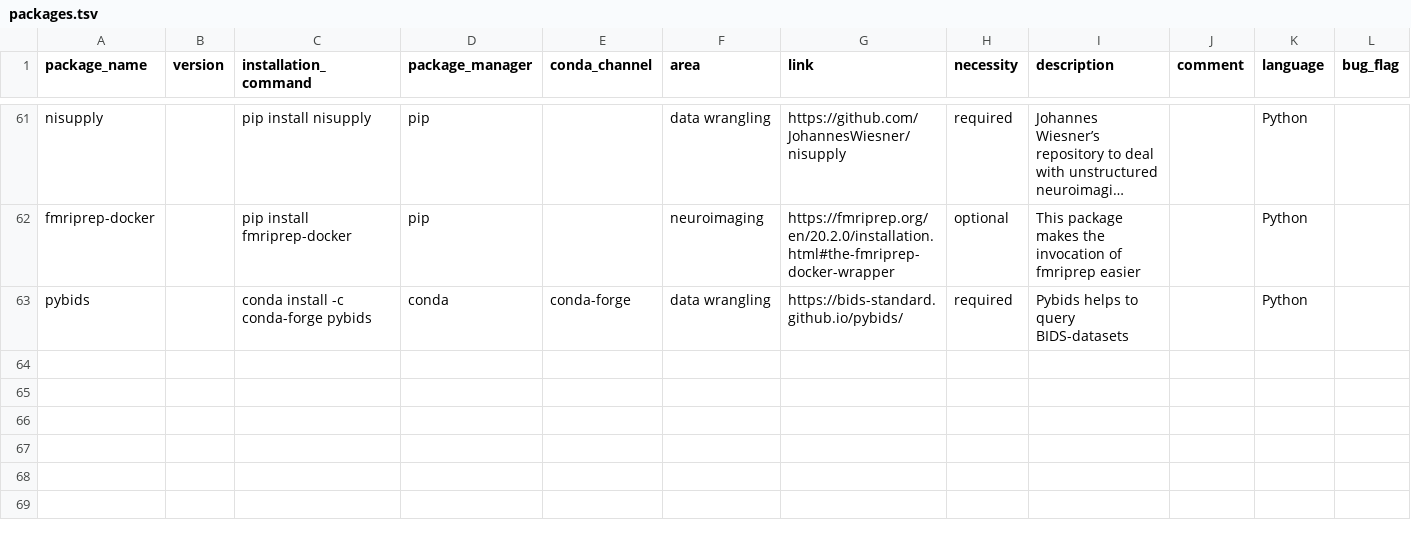
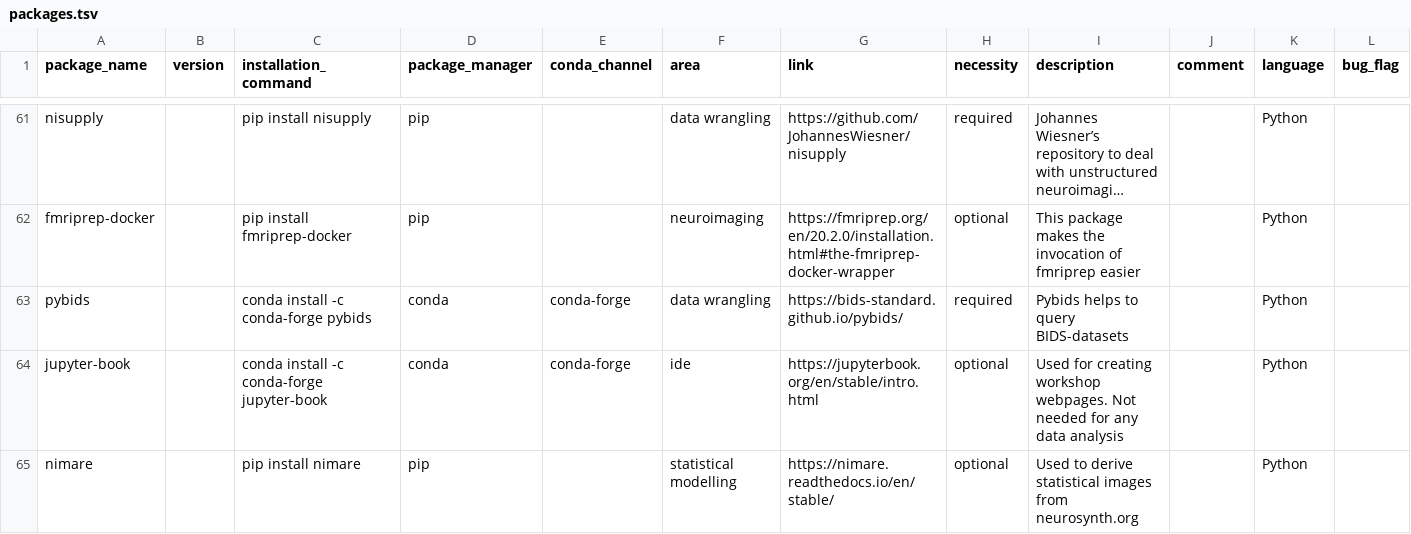
Before and after one commit to JohannesWiesner/tcy, a TSV file: environments/packages.tsv, drawn as a sheet; only a part is shown, gaps mark what is left out; long unchanged cells end in ….

Commit message:
fixes #61, fixes #65

```diff
--- a/environments/packages.tsv
+++ b/environments/packages.tsv
@@ -63 +63,3 @@ fmriprep-docker		pip install fmriprep-docker	pip		neuroimaging	https://fmriprep.
 pybids		conda install -c conda-forge pybids	conda	conda-forge	data wrangling	https://bids-standard.github.io/pybids/	required	Pybids helps to query BIDS-datasets		Python	
+jupyter-book		conda install -c conda-forge jupyter-book	conda	conda-forge	ide	https://jupyterbook.org/en/stable/intro.html	optional	Used for creating workshop webpages. Not needed for any data analysis		Python	
+nimare		pip install nimare	pip		statistical modelling	https://nimare.readthedocs.io/en/stable/	optional	Used to derive statistical images from neurosynth.org		Python	
```
